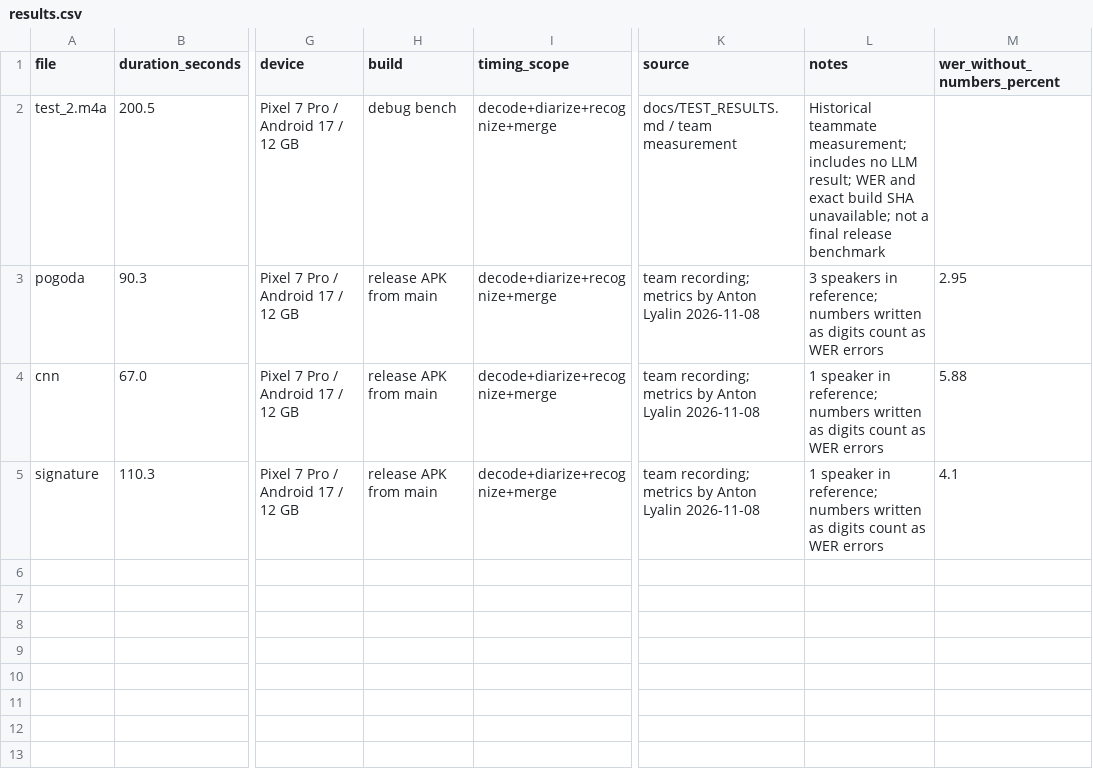
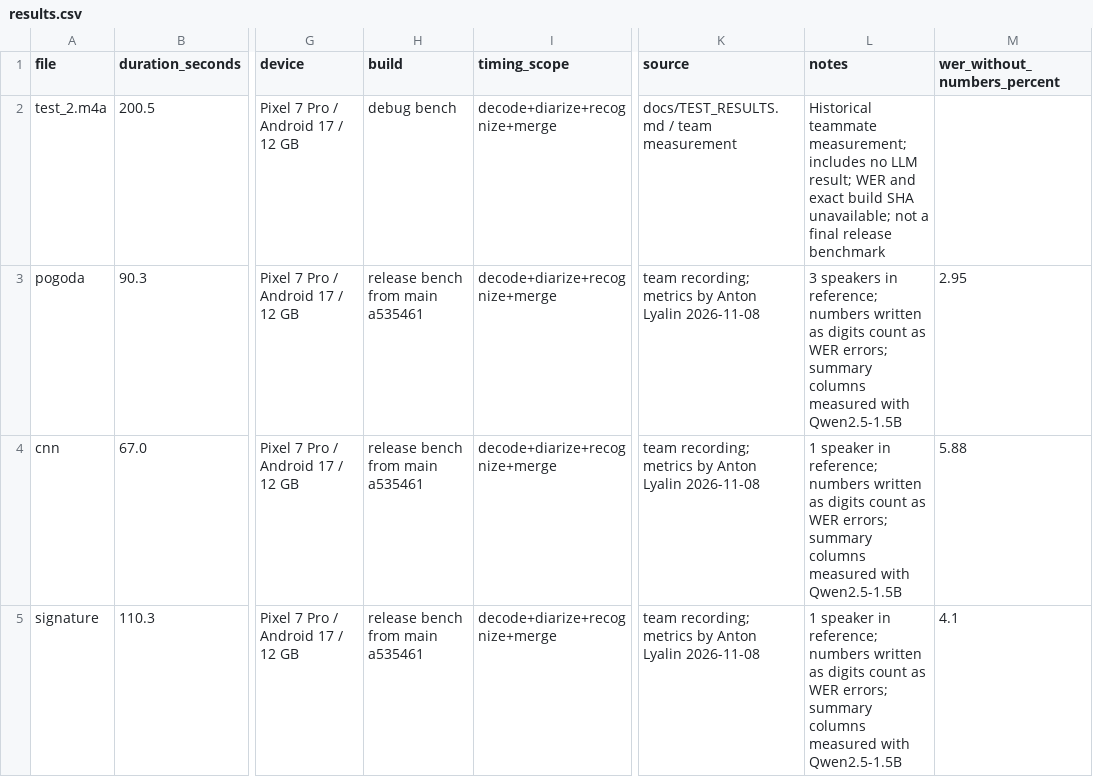
Before and after one commit to XLasel/g1ants-m0use, a CSV file: artifacts/test-results/results.csv, drawn as a sheet; only a part is shown, gaps mark what is left out; the diff names each change by its address in the sheet, - before the commit and + after, or states it on an @@ line.

Commit message:
docs: update architecture, limitations and test results
Architecture, limitations and test results written by Anton Lyalin:
speech recognition tests, Whisper comparison, faster audio reading and
the team recordings run through the whole pipeline. Note that the
injection check ran on 1.5B and add the title request check on 0.5B.
Link the demo video on YouTube.

```diff
--- a/artifacts/test-results/results.csv
+++ b/artifacts/test-results/results.csv
-H3:H5 (build): release APK from main
+H3:H5 (build): release bench from main a535461
-L3 (notes): …as WER errors
+L3 (notes): …as WER errors; summary columns measured with Qwen2.5-1.5B
-L4:L5 (notes): …as WER errors
+L4:L5 (notes): …as WER errors; summary columns measured with Qwen2.5-1.5B
```
Also changed, not shown: 5 other files.
